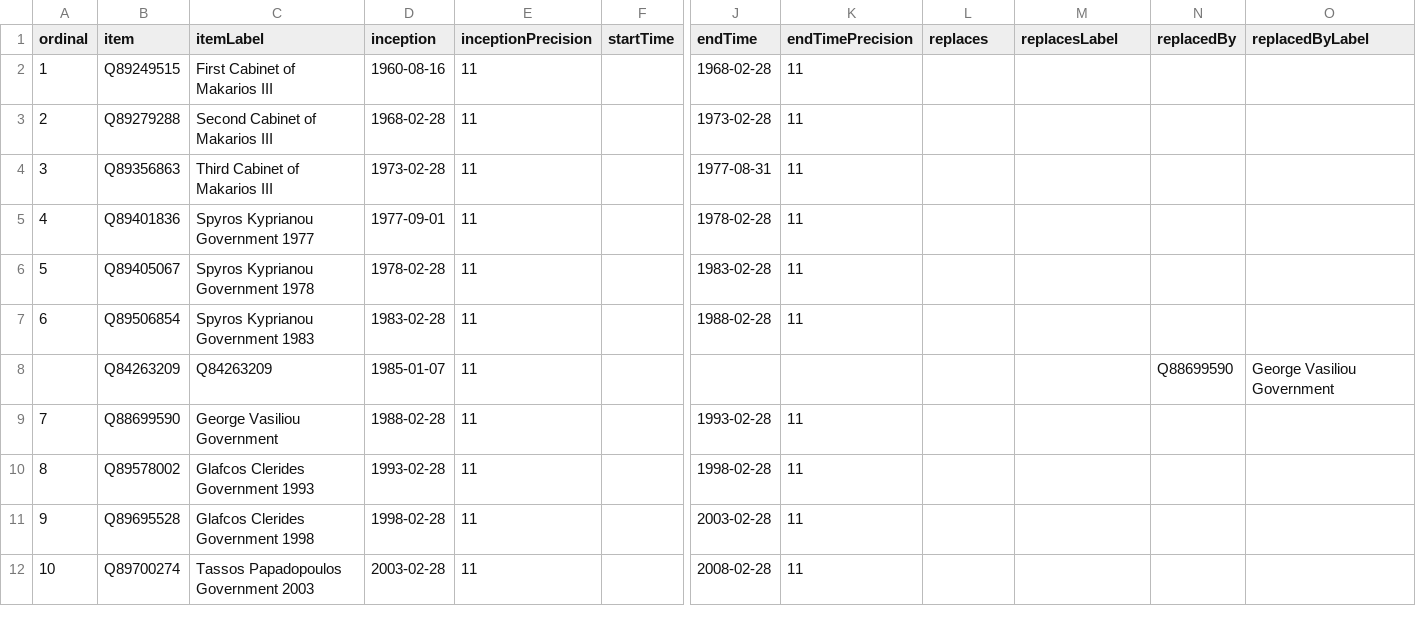
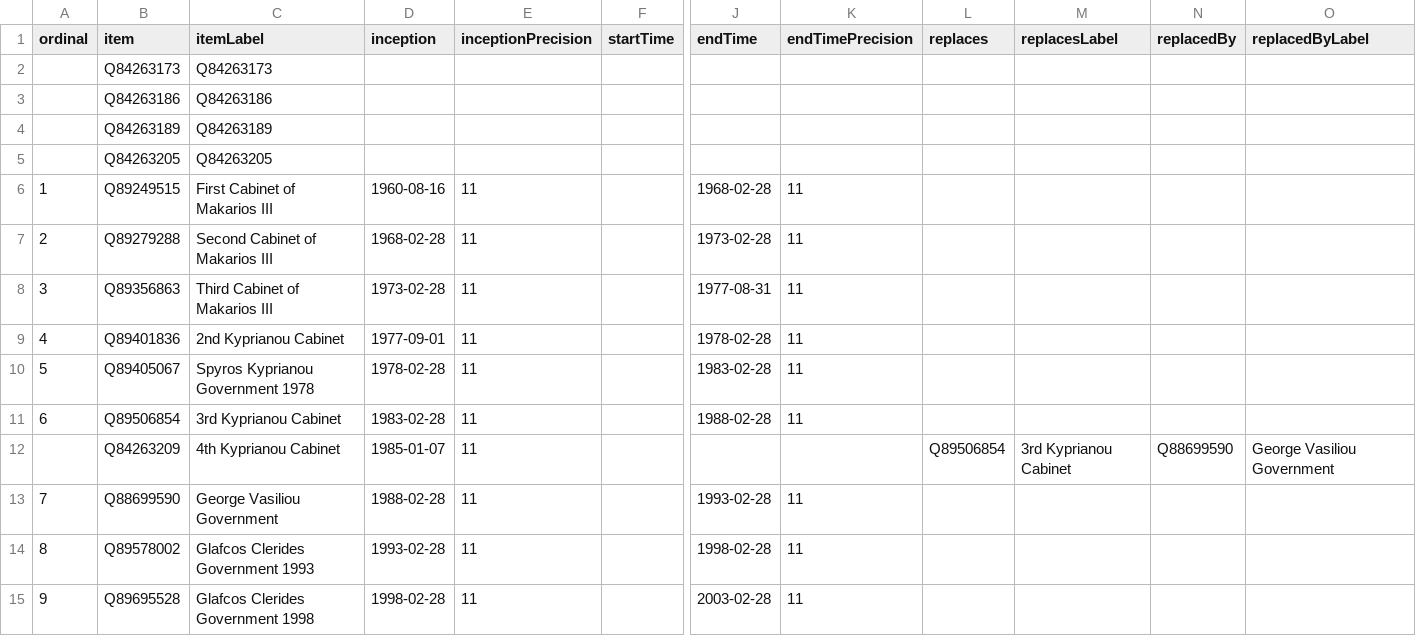
Before and after one commit to every-politician-scrapers/cyprus-cabinet, a CSV file: wikidata/results/all-cabinets.csv, drawn as a sheet; only a part is shown, gaps mark what is left out; the shorter side is filled out with more unchanged rows; addresses are those after the commit; rows hold the shown columns only; the diff names each change by its address in the sheet, - before the commit and + after, or states it on an @@ line.

```diff
--- a/wikidata/results/all-cabinets.csv
+++ b/wikidata/results/all-cabinets.csv
+row 2:  | Q84263173 | Q84263173
+row 3:  | Q84263186 | Q84263186
+row 4:  | Q84263189 | Q84263189
+row 5:  | Q84263205 | Q84263205
-C9 (itemLabel): Spyros Kyprianou Government 1977
+C9 (itemLabel): 2nd Kyprianou Cabinet
-C11 (itemLabel): Spyros Kyprianou Government 1983
+C11 (itemLabel): 3rd Kyprianou Cabinet
-C12 (itemLabel): Q84263209
+C12 (itemLabel): 4th Kyprianou Cabinet
-L12 (replaces): (empty)
+L12 (replaces): Q89506854
-M12 (replacesLabel): (empty)
+M12 (replacesLabel): 3rd Kyprianou Cabinet
```
Also changed, not shown: wikidata/results/current-cabinet.csv.
